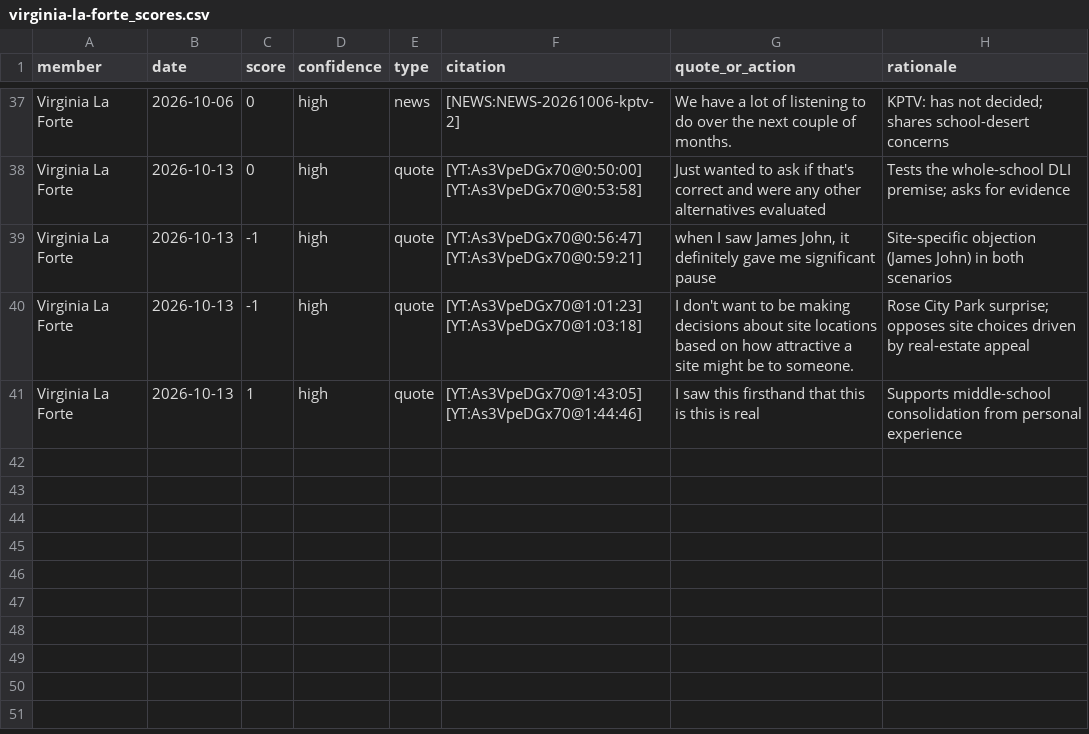
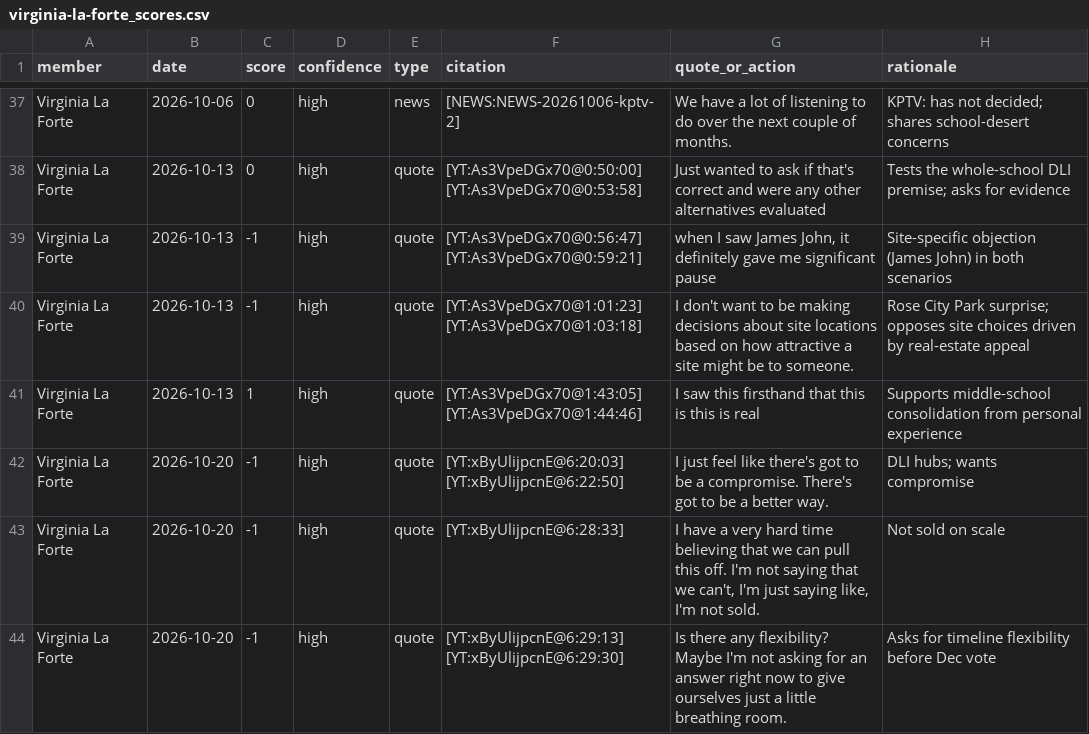
Before and after one commit to pietvanzoen/save-our-schools, a CSV file: analysis/board_closure_stance/virginia-la-forte_scores.csv, drawn as a sheet; only a part is shown, gaps mark what is left out.

```diff
--- a/analysis/board_closure_stance/virginia-la-forte_scores.csv
+++ b/analysis/board_closure_stance/virginia-la-forte_scores.csv
@@ -41 +41,4 @@ Virginia La Forte,2026-10-13,-1,high,quote,[YT:As3VpeDGx70@1:01:23] [YT:As3VpeDG
 Virginia La Forte,2026-10-13,1,high,quote,[YT:As3VpeDGx70@1:43:05] [YT:As3VpeDGx70@1:44:46],I saw this firsthand that this is this is real,Supports middle-school consolidation from personal experience
+Virginia La Forte,2026-10-20,-1,high,quote,[YT:xByUlijpcnE@6:20:03] [YT:xByUlijpcnE@6:22:50],I just feel like there's got to be a compromise. There's got to be a better way.,DLI hubs; wants compromise
+Virginia La Forte,2026-10-20,-1,high,quote,[YT:xByUlijpcnE@6:28:33],"I have a very hard time believing that we can pull this off. I'm not saying that we can't, I'm just saying like, I'm not sold.",Not sold on scale
+Virginia La Forte,2026-10-20,-1,high,quote,[YT:xByUlijpcnE@6:29:13] [YT:xByUlijpcnE@6:29:30],Is there any flexibility? Maybe I'm not asking for an answer right now to give ourselves just a little breathing room.,Asks for timeline flexibility before Dec vote
```
Also changed, not shown: analysis/board_closure_stance/all_scores.csv, analysis/board_closure_stance/christy-splitt_scores.csv, 45 other files.
